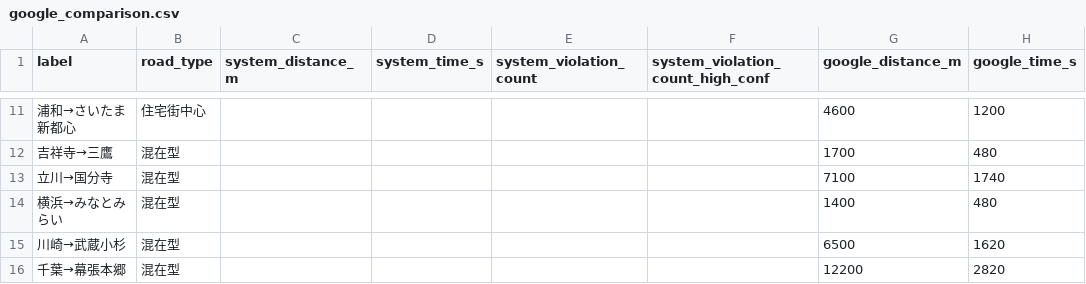
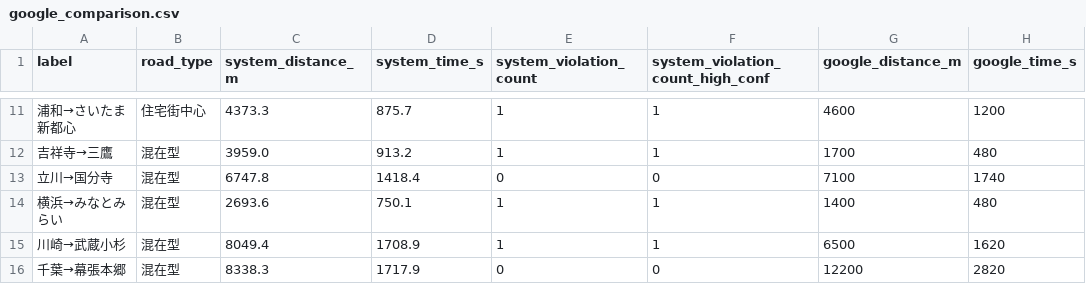
Before and after one commit to kitasaya/sotuken, a CSV file: bicycle-navi/backend/data/google_comparison.csv, drawn as a sheet; only a part is shown, gaps mark what is left out; the diff covers the shown part only; the diff names each change by its address in the sheet, - before the commit and + after, or states it on an @@ line.

```diff
--- a/bicycle-navi/backend/data/google_comparison.csv
+++ b/bicycle-navi/backend/data/google_comparison.csv
-C11 (system_distance_m): (empty)
+C11 (system_distance_m): 4373.3
-D11 (system_time_s): (empty)
+D11 (system_time_s): 875.7
-E11:E12 (system_violation_count): (empty)
+E11:E12 (system_violation_count): 1
-F11:F12 (system_violation_count_high_conf): (empty)
+F11:F12 (system_violation_count_high_conf): 1
-C12 (system_distance_m): (empty)
+C12 (system_distance_m): 3959.0
-D12 (system_time_s): (empty)
+D12 (system_time_s): 913.2
-C13 (system_distance_m): (empty)
+C13 (system_distance_m): 6747.8
-D13 (system_time_s): (empty)
+D13 (system_time_s): 1418.4
-E13 (system_violation_count): (empty)
+E13 (system_violation_count): 0
-F13 (system_violation_count_high_conf): (empty)
+F13 (system_violation_count_high_conf): 0
-C14 (system_distance_m): (empty)
+C14 (system_distance_m): 2693.6
-D14 (system_time_s): (empty)
+D14 (system_time_s): 750.1
-E14:E15 (system_violation_count): (empty)
+E14:E15 (system_violation_count): 1
-F14:F15 (system_violation_count_high_conf): (empty)
+F14:F15 (system_violation_count_high_conf): 1
-C15 (system_distance_m): (empty)
+C15 (system_distance_m): 8049.4
-D15 (system_time_s): (empty)
+D15 (system_time_s): 1708.9
-C16 (system_distance_m): (empty)
+C16 (system_distance_m): 8338.3
-D16 (system_time_s): (empty)
+D16 (system_time_s): 1717.9
-E16 (system_violation_count): (empty)
+E16 (system_violation_count): 0
-F16 (system_violation_count_high_conf): (empty)
+F16 (system_violation_count_high_conf): 0
```
Also changed, not shown: 36 edited cells elsewhere in this file, 2 other files.
